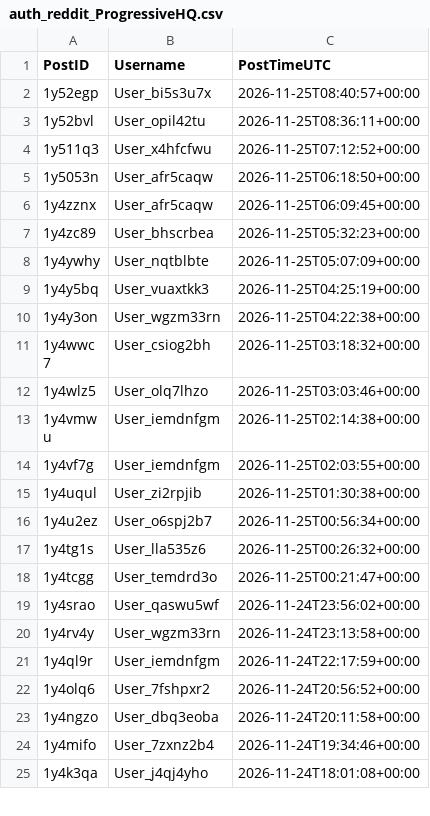
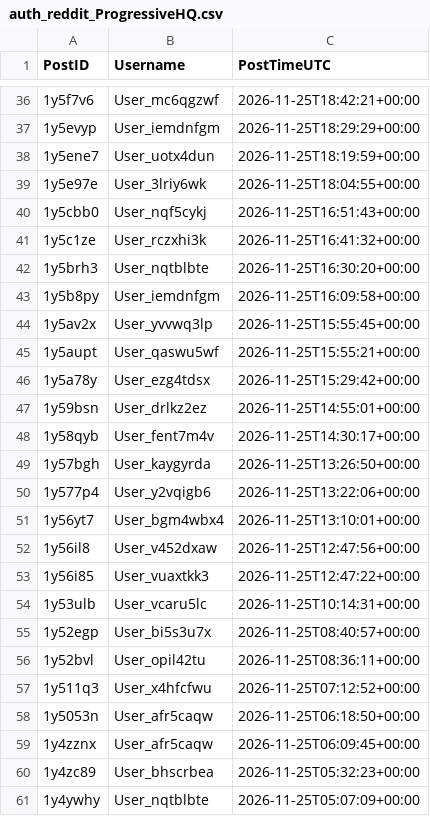
Before and after one commit to Ok-Stand-2128/Live-Reddit-Tracking, a CSV file: data/auth_reddit_ProgressiveHQ.csv, drawn as a sheet; only a part is shown, gaps mark what is left out; the shorter side is filled out with more unchanged rows; the diff covers the shown part only.

```diff
--- a/data/auth_reddit_ProgressiveHQ.csv
+++ b/data/auth_reddit_ProgressiveHQ.csv
@@ -2 +36,20 @@
+1y5f7v6,User_mc6qgzwf,2026-11-25T18:42:21+00:00
+1y5evyp,User_iemdnfgm,2026-11-25T18:29:29+00:00
+1y5ene7,User_uotx4dun,2026-11-25T18:19:59+00:00
+1y5e97e,User_3lriy6wk,2026-11-25T18:04:55+00:00
+1y5cbb0,User_nqf5cykj,2026-11-25T16:51:43+00:00
+1y5c1ze,User_rczxhi3k,2026-11-25T16:41:32+00:00
+1y5brh3,User_nqtblbte,2026-11-25T16:30:20+00:00
+1y5b8py,User_iemdnfgm,2026-11-25T16:09:58+00:00
+1y5av2x,User_yvvwq3lp,2026-11-25T15:55:45+00:00
+1y5aupt,User_qaswu5wf,2026-11-25T15:55:21+00:00
+1y5a78y,User_ezg4tdsx,2026-11-25T15:29:42+00:00
+1y59bsn,User_drlkz2ez,2026-11-25T14:55:01+00:00
+1y58qyb,User_fent7m4v,2026-11-25T14:30:17+00:00
+1y57bgh,User_kaygyrda,2026-11-25T13:26:50+00:00
+1y577p4,User_y2vqigb6,2026-11-25T13:22:06+00:00
+1y56yt7,User_bgm4wbx4,2026-11-25T13:10:01+00:00
+1y56il8,User_v452dxaw,2026-11-25T12:47:56+00:00
+1y56i85,User_vuaxtkk3,2026-11-25T12:47:22+00:00
+1y53ulb,User_vcaru5lc,2026-11-25T10:14:31+00:00
 1y52egp,User_bi5s3u7x,2026-11-25T08:40:57+00:00
```
Also changed, not shown: 34 added rows elsewhere in this file, data/auth_reddit_AnythingGoesNews.csv, data/auth_reddit_antitrump.csv, 10 other files.
